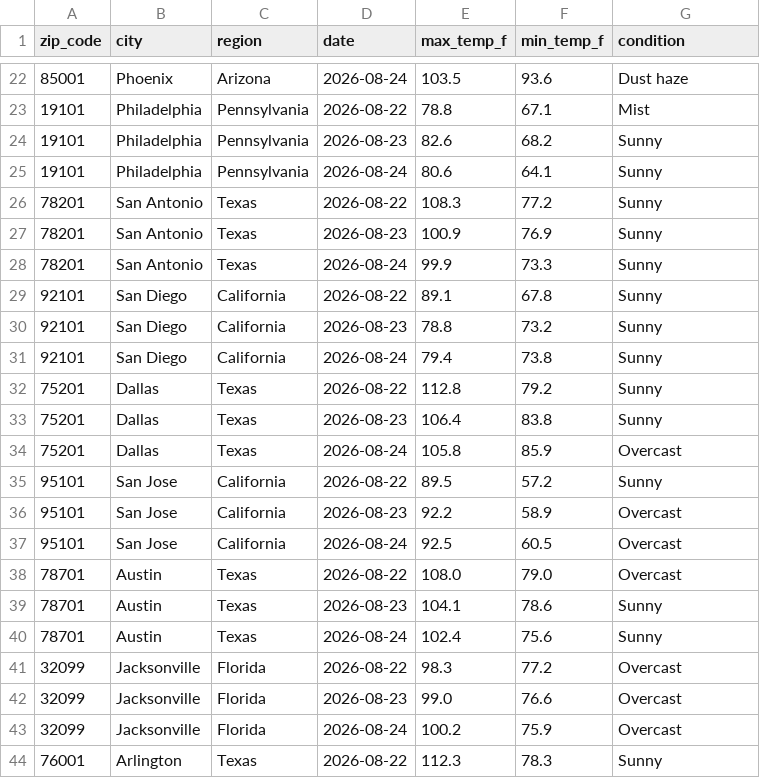
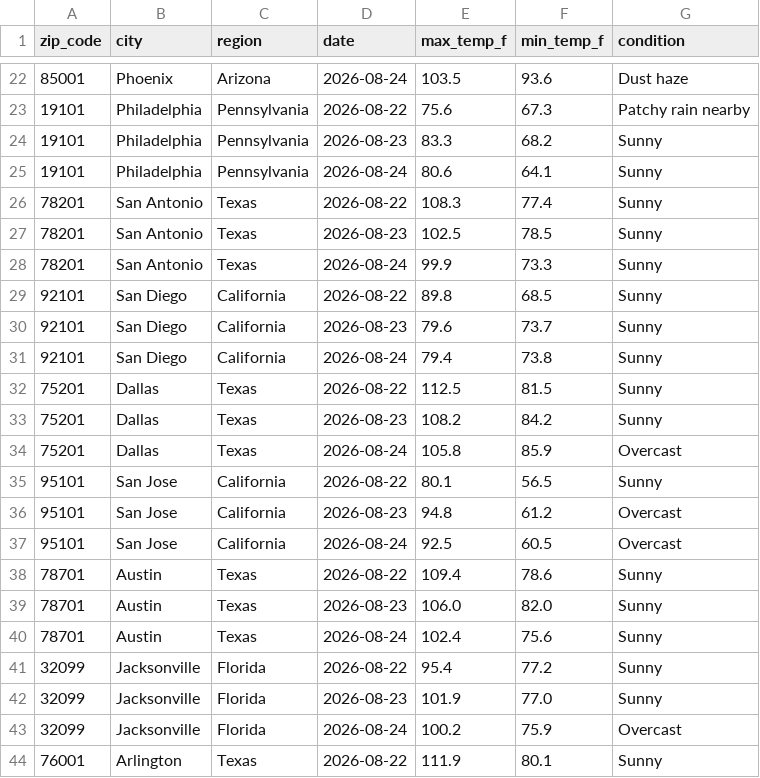
Before and after one commit to djain2905/weather-api-pipeline, a CSV file: weather_data.csv, drawn as a sheet; only a part is shown, gaps mark what is left out; the diff covers the shown part only.

```diff
--- a/weather_data.csv
+++ b/weather_data.csv
@@ -22,23 +22,23 @@ zip_code,city,region,date,max_temp_f,min_temp_f,condition
 85001,Phoenix,Arizona,2026-08-24,103.5,93.6,Dust haze
-19101,Philadelphia,Pennsylvania,2026-08-22,78.8,67.1,Mist
-19101,Philadelphia,Pennsylvania,2026-08-23,82.6,68.2,Sunny
+19101,Philadelphia,Pennsylvania,2026-08-22,75.6,67.3,Patchy rain nearby
+19101,Philadelphia,Pennsylvania,2026-08-23,83.3,68.2,Sunny
 19101,Philadelphia,Pennsylvania,2026-08-24,80.6,64.1,Sunny
-78201,San Antonio,Texas,2026-08-22,108.3,77.2,Sunny
-78201,San Antonio,Texas,2026-08-23,100.9,76.9,Sunny
+78201,San Antonio,Texas,2026-08-22,108.3,77.4,Sunny
+78201,San Antonio,Texas,2026-08-23,102.5,78.5,Sunny
 78201,San Antonio,Texas,2026-08-24,99.9,73.3,Sunny
-92101,San Diego,California,2026-08-22,89.1,67.8,Sunny
-92101,San Diego,California,2026-08-23,78.8,73.2,Sunny
+92101,San Diego,California,2026-08-22,89.8,68.5,Sunny
+92101,San Diego,California,2026-08-23,79.6,73.7,Sunny
 92101,San Diego,California,2026-08-24,79.4,73.8,Sunny
-75201,Dallas,Texas,2026-08-22,112.8,79.2,Sunny
-75201,Dallas,Texas,2026-08-23,106.4,83.8,Sunny
+75201,Dallas,Texas,2026-08-22,112.5,81.5,Sunny
+75201,Dallas,Texas,2026-08-23,108.2,84.2,Sunny
 75201,Dallas,Texas,2026-08-24,105.8,85.9,Overcast
-95101,San Jose,California,2026-08-22,89.5,57.2,Sunny
-95101,San Jose,California,2026-08-23,92.2,58.9,Overcast
+95101,San Jose,California,2026-08-22,80.1,56.5,Sunny
+95101,San Jose,California,2026-08-23,94.8,61.2,Overcast
 95101,San Jose,California,2026-08-24,92.5,60.5,Overcast
-78701,Austin,Texas,2026-08-22,108.0,79.0,Overcast
-78701,Austin,Texas,2026-08-23,104.1,78.6,Sunny
+78701,Austin,Texas,2026-08-22,109.4,78.6,Sunny
+78701,Austin,Texas,2026-08-23,106.0,82.0,Sunny
 78701,Austin,Texas,2026-08-24,102.4,75.6,Sunny
-32099,Jacksonville,Florida,2026-08-22,98.3,77.2,Overcast
-32099,Jacksonville,Florida,2026-08-23,99.0,76.6,Overcast
+32099,Jacksonville,Florida,2026-08-22,95.4,77.2,Sunny
+32099,Jacksonville,Florida,2026-08-23,101.9,77.0,Sunny
 32099,Jacksonville,Florida,2026-08-24,100.2,75.9,Overcast
-76001,Arlington,Texas,2026-08-22,112.3,78.3,Sunny
+76001,Arlington,Texas,2026-08-22,111.9,80.1,Sunny
```
Also changed, not shown: 57 edited cells elsewhere in this file.
